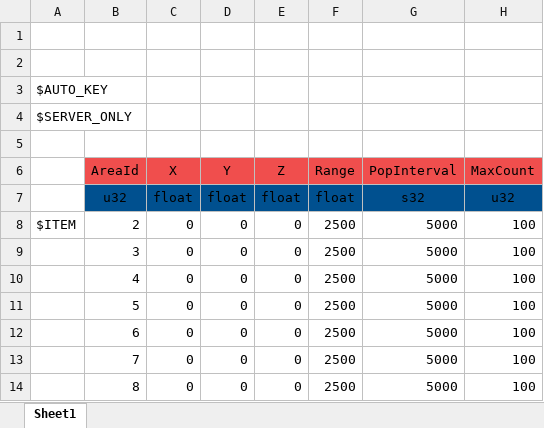
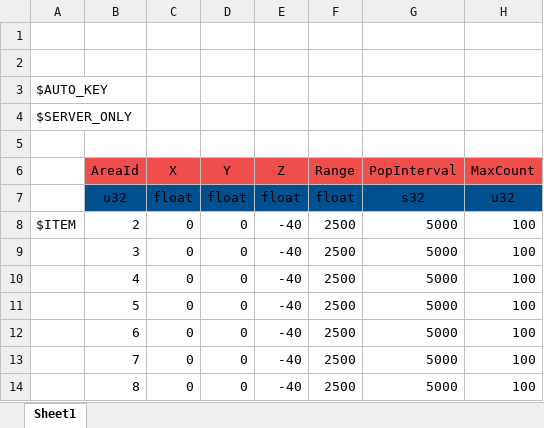
Before and after one commit to YanaPIIDXer/AnpanMMO, an Excel workbook: Master/MasterData/AnpanPopArea.xlsx, sheet Sheet1, drawn as a sheet; only a part is shown; values as stored, in another font and other column widths than the file's, no borders; the diff names each change by its address in the sheet, - before the commit and + after, or states it on an @@ line.

Commit message:
高さを修正。

```diff
--- a/Master/MasterData/AnpanPopArea.xlsx (sheet Sheet1)
+++ b/Master/MasterData/AnpanPopArea.xlsx (sheet Sheet1)
-E8:E14 (Z): 0
+E8:E14 (Z): -40
```
